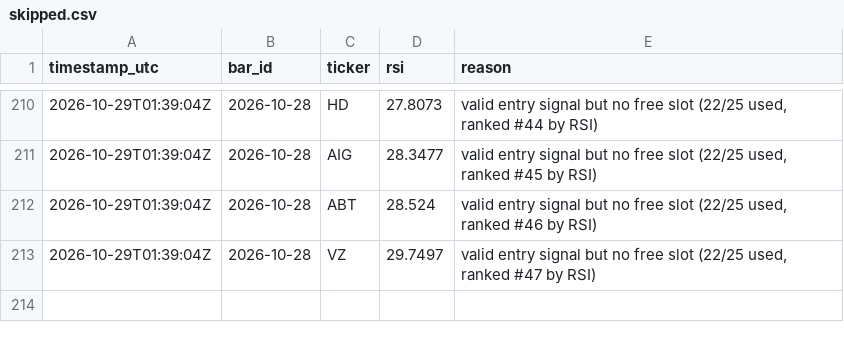
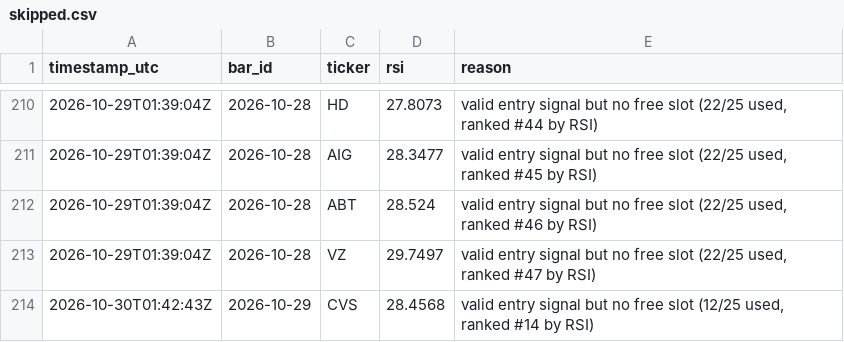
Before and after one commit to dawajund-1/intraday-breadth-research, a CSV file: paper/skipped.csv, drawn as a sheet; only a part is shown, gaps mark what is left out; the diff names each change by its address in the sheet, - before the commit and + after, or states it on an @@ line.

```diff
--- a/paper/skipped.csv
+++ b/paper/skipped.csv
+row 214: 2026-10-30T01:42:43Z | 2026-10-29 | CVS | 28.4568 | valid entry signal but no free slot (12/25 used, ranked #14 by RSI)
```
Also changed, not shown: paper/ledger.csv, 2 other files.
